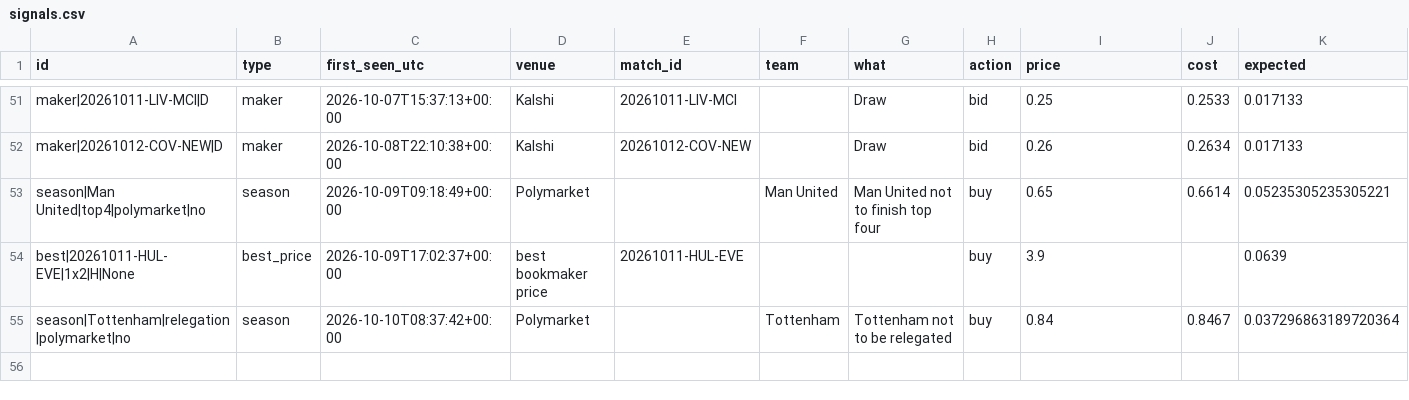
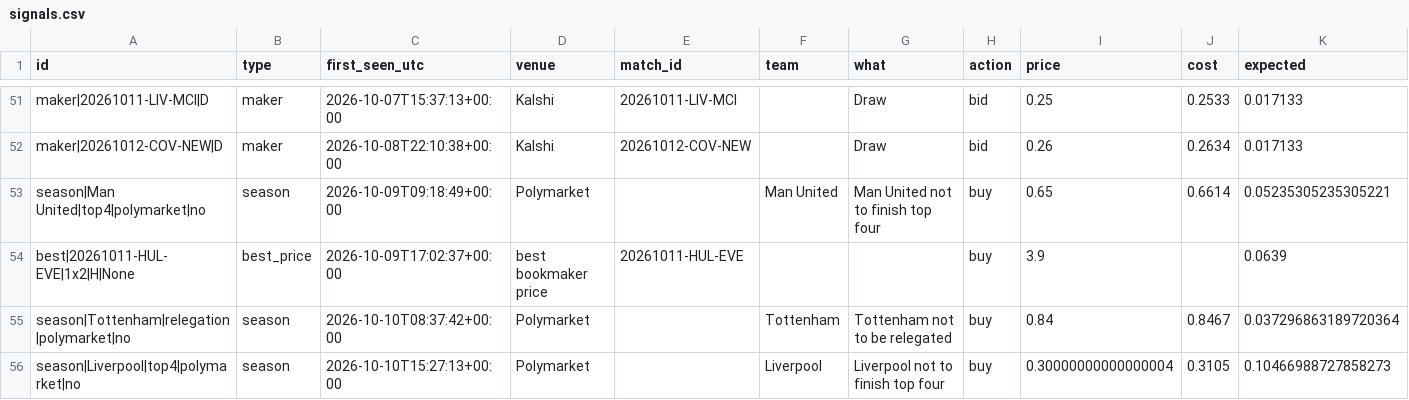
Before and after one commit to mahmedken/betting-analytics, a CSV file: data/ledger/signals.csv, drawn as a sheet; only a part is shown, gaps mark what is left out.

```diff
--- a/data/ledger/signals.csv
+++ b/data/ledger/signals.csv
@@ -55 +55,2 @@ best|20261011-HUL-EVE|1x2|H|None,best_price,2026-10-09T17:02:37+00:00,best bookm
 season|Tottenham|relegation|polymarket|no,season,2026-10-10T08:37:42+00:00,Polymarket,,Tottenham,Tottenham not to be relegated,buy,0.84,0.8467,0.037296863189720364
+season|Liverpool|top4|polymarket|no,season,2026-10-10T15:27:13+00:00,Polymarket,,Liverpool,Liverpool not to finish top four,buy,0.30000000000000004,0.3105,0.10466988727858273
```
Also changed, not shown: data/ledger/predictions.csv, 10 other files.
